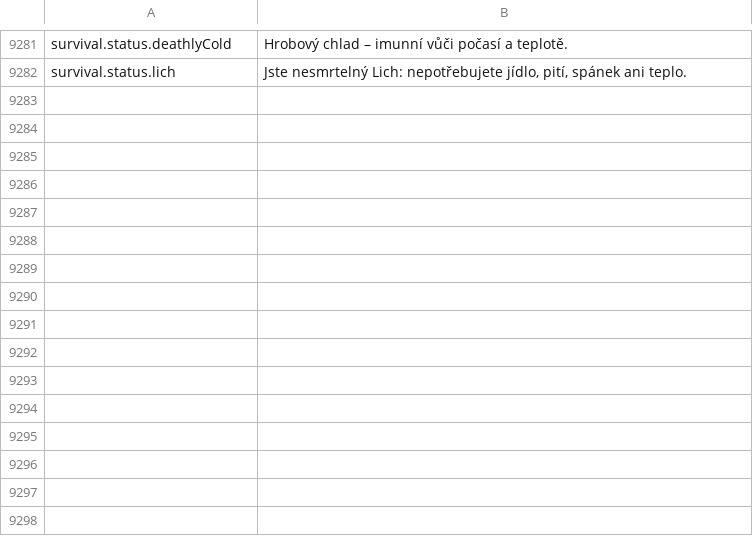
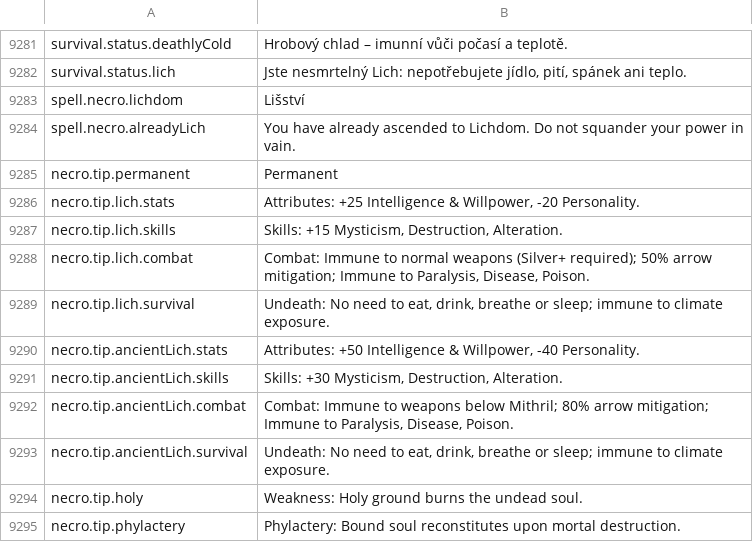
Before and after one commit to Chuz13/daggerfall-forever, a CSV file: locales/cs/Port_Strings.csv, drawn as a sheet; only a part is shown, gaps mark what is left out; the diff names each change by its address in the sheet, - before the commit and + after, or states it on an @@ line.

```diff
--- a/locales/cs/Port_Strings.csv
+++ b/locales/cs/Port_Strings.csv
+row 9283: spell.necro.lichdom | Lišství
+row 9284: spell.necro.alreadyLich | You have already ascended to Lichdom. Do not squander your power in vain.
+row 9285: necro.tip.permanent | Permanent
+row 9286: necro.tip.lich.stats | Attributes: +25 Intelligence & Willpower, -20 Personality.
+row 9287: necro.tip.lich.skills | Skills: +15 Mysticism, Destruction, Alteration.
+row 9288: necro.tip.lich.combat | Combat: Immune to normal weapons (Silver+ required); 50% arrow mitigation; Immune to Paralysis, Disease, Poison.
+row 9289: necro.tip.lich.survival | Undeath: No need to eat, drink, breathe or sleep; immune to climate exposure.
+row 9290: necro.tip.ancientLich.stats | Attributes: +50 Intelligence & Willpower, -40 Personality.
+row 9291: necro.tip.ancientLich.skills | Skills: +30 Mysticism, Destruction, Alteration.
+row 9292: necro.tip.ancientLich.combat | Combat: Immune to weapons below Mithril; 80% arrow mitigation; Immune to Paralysis, Disease, Poison.
+row 9293: necro.tip.ancientLich.survival | Undeath: No need to eat, drink, breathe or sleep; immune to climate exposure.
+row 9294: necro.tip.holy | Weakness: Holy ground burns the undead soul.
+row 9295: necro.tip.phylactery | Phylactery: Bound soul reconstitutes upon mortal destruction.
```
Also changed, not shown: locales/fr/Port_Strings.csv, locales/ja/Port_Strings.csv, 38 other files.
